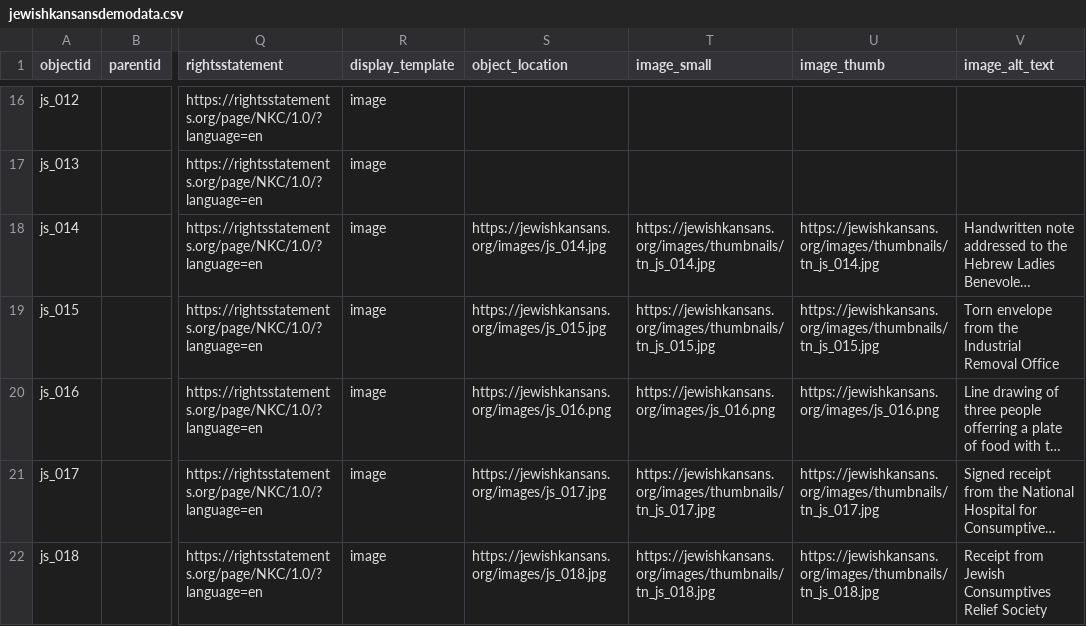
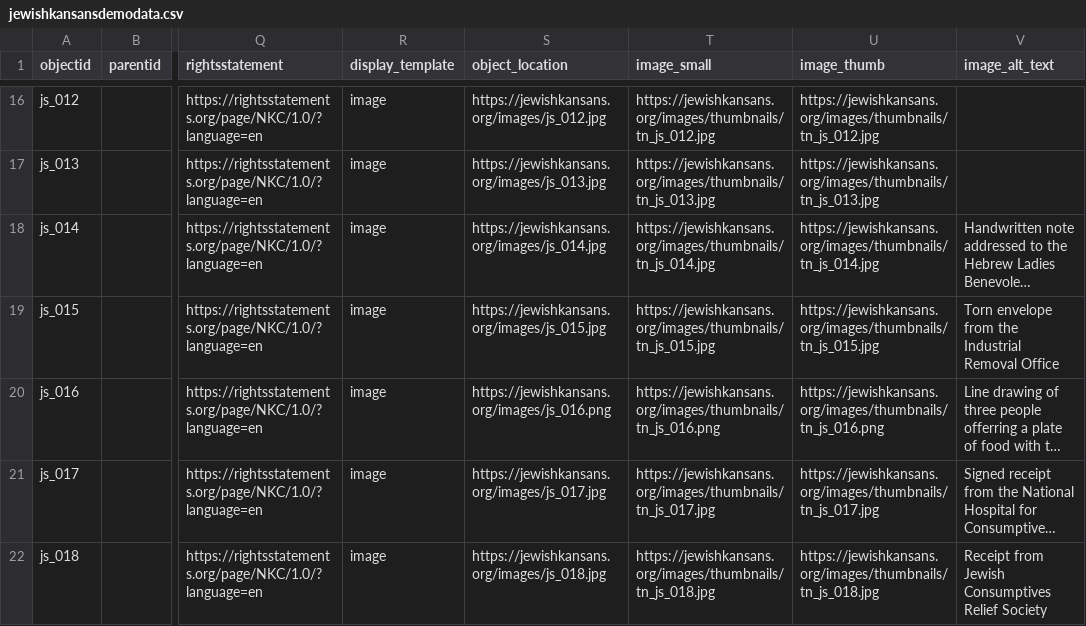
Before and after one commit to collectionbuilder-lis/jewishkansans, a CSV file: _data/jewishkansansdemodata.csv, drawn as a sheet; only a part is shown, gaps mark what is left out; long unchanged cells end in …; the diff covers the shown part only; the diff names each change by its address in the sheet, - before the commit and + after, or states it on an @@ line.

Commit message:
update images

```diff
--- a/_data/jewishkansansdemodata.csv
+++ b/_data/jewishkansansdemodata.csv
-S16 (object_location): (empty)
+S16 (object_location): https://jewishkansans.org/images/js_012.jpg
-T16 (image_small): (empty)
+T16 (image_small): https://jewishkansans.org/images/thumbnails/tn_js_012.jpg
-U16 (image_thumb): (empty)
+U16 (image_thumb): https://jewishkansans.org/images/thumbnails/tn_js_012.jpg
-S17 (object_location): (empty)
+S17 (object_location): https://jewishkansans.org/images/js_013.jpg
-T17 (image_small): (empty)
+T17 (image_small): https://jewishkansans.org/images/thumbnails/tn_js_013.jpg
-U17 (image_thumb): (empty)
+U17 (image_thumb): https://jewishkansans.org/images/thumbnails/tn_js_013.jpg
-T20 (image_small): https://jewishkansans.org/images/js_016.png
+T20 (image_small): https://jewishkansans.org/images/thumbnails/tn_js_016.png
-U20 (image_thumb): https://jewishkansans.org/images/js_016.png
+U20 (image_thumb): https://jewishkansans.org/images/thumbnails/tn_js_016.png
```
Also changed, not shown: 4 added rows and 44 edited cells elsewhere in this file.
